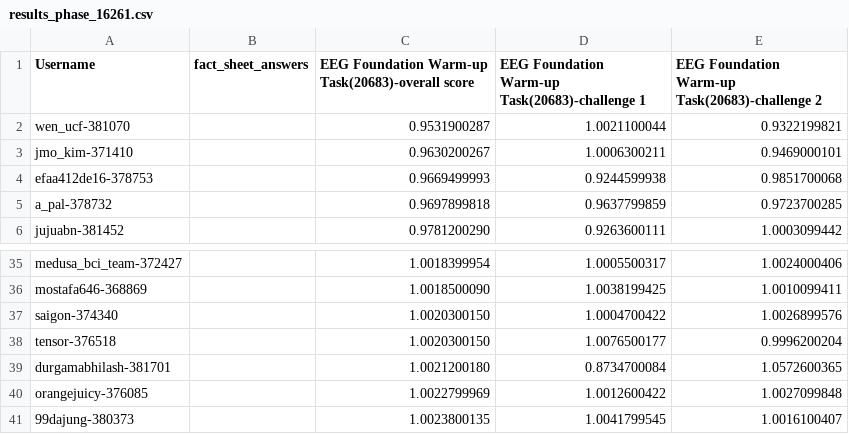
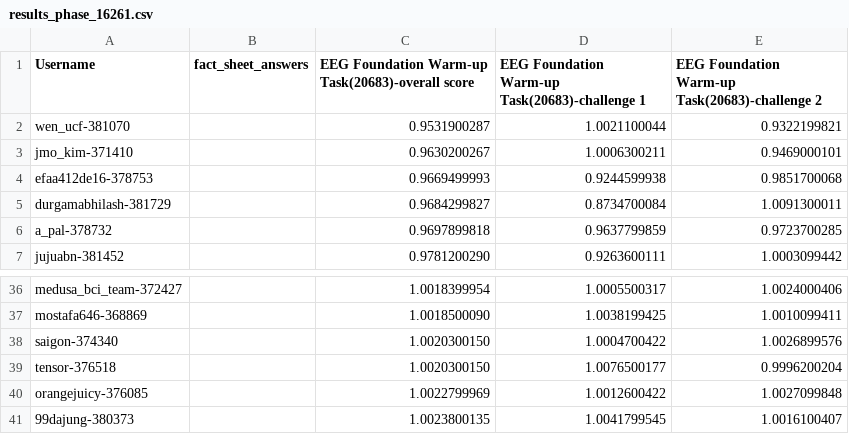
Before and after one commit to eeg2025/eeg2025.github.io, a CSV file: codabench_results/results_phase_16261.csv, drawn as a sheet; only a part is shown, gaps mark what is left out; removed rows and columns are numbered as before the commit, all else as after; the diff names each change by its address in the sheet, - before the commit and + after, or states it on an @@ line.

```diff
--- a/codabench_results/results_phase_16261.csv
+++ b/codabench_results/results_phase_16261.csv
+row 5: durgamabhilash-381729 |  | 0.9684299827 | 0.8734700084 | 1.0091300011
-row 39: durgamabhilash-381701 |  | 1.0021200180 | 0.8734700084 | 1.0572600365
```
Also changed, not shown: 5 other files.
